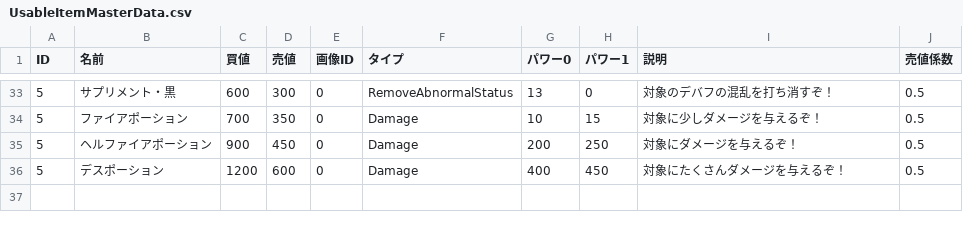
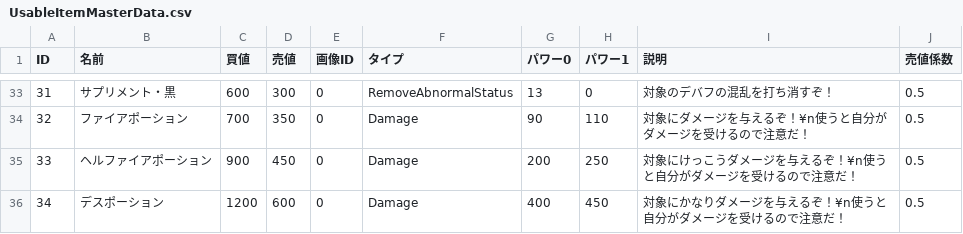
Before and after one commit to gif-hara/MineS, a CSV file: Assets/DataSources/Csv/UsableItemMasterData.csv, drawn as a sheet; only a part is shown, gaps mark what is left out; the diff covers the shown part only.

```diff
--- a/Assets/DataSources/Csv/UsableItemMasterData.csv
+++ b/Assets/DataSources/Csv/UsableItemMasterData.csv
@@ -33,4 +33,4 @@ ID,名前,買値,売値,画像ID,タイプ,パワー0,パワー1,説明,売値
-5,サプリメント・黒,600,300,0,RemoveAbnormalStatus,13,0,対象のデバフの混乱を打ち消すぞ！,0.5
-5,ファイアポーション,700,350,0,Damage,10,15,対象に少しダメージを与えるぞ！,0.5
-5,ヘルファイアポーション,900,450,0,Damage,200,250,対象にダメージを与えるぞ！,0.5
-5,デスポーション,1200,600,0,Damage,400,450,対象にたくさんダメージを与えるぞ！,0.5
+31,サプリメント・黒,600,300,0,RemoveAbnormalStatus,13,0,対象のデバフの混乱を打ち消すぞ！,0.5
+32,ファイアポーション,700,350,0,Damage,90,110,対象にダメージを与えるぞ！¥n使うと自分がダメージを受けるので注意だ！,0.5
+33,ヘルファイアポーション,900,450,0,Damage,200,250,対象にけっこうダメージを与えるぞ！¥n使うと自分がダメージを受けるので注意だ！,0.5
+34,デスポーション,1200,600,0,Damage,400,450,対象にかなりダメージを与えるぞ！¥n使うと自分がダメージを受けるので注意だ！,0.5
```
Also changed, not shown: 32 edited cells elsewhere in this file, 12 other files.
